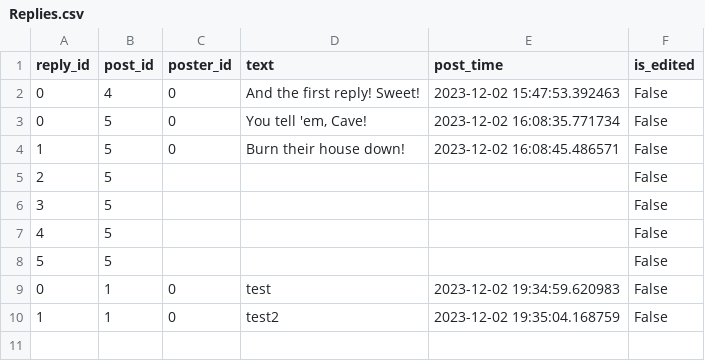
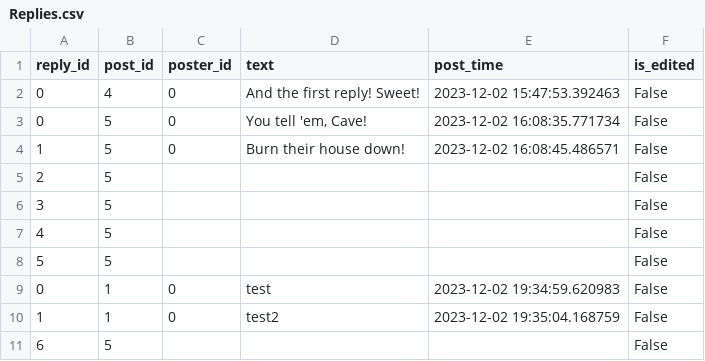
Before and after one commit to crhuyghe/boardroom, a CSV file: Backend/Database/Replies.csv, drawn as a sheet; the diff names each change by its address in the sheet, - before the commit and + after, or states it on an @@ line.

```diff
--- a/Backend/Database/Replies.csv
+++ b/Backend/Database/Replies.csv
+row 11: 6 | 5 |  |  |  | False
```
Also changed, not shown: Backend/Database/Boardrooms.csv, Backend/Database/Messages.csv, 8 other files.
